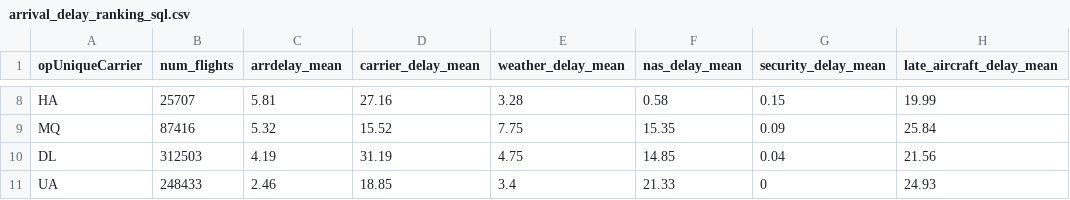
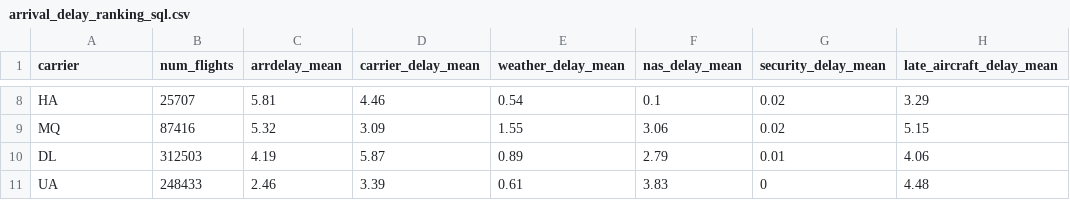
Before and after one commit to flavio-simonelli/flight-batch-distributed-analysis, a CSV file: docs/csv/arrival_delay_ranking_sql.csv, drawn as a sheet; only a part is shown, gaps mark what is left out; the diff covers the shown part only; the diff names each change by its address in the sheet, - before the commit and + after, or states it on an @@ line.

```diff
--- a/docs/csv/arrival_delay_ranking_sql.csv
+++ b/docs/csv/arrival_delay_ranking_sql.csv
-A1: opUniqueCarrier
+A1: carrier
-D8 (carrier_delay_mean): 27.16
+D8 (carrier_delay_mean): 4.46
-E8 (weather_delay_mean): 3.28
+E8 (weather_delay_mean): 0.54
-F8 (nas_delay_mean): 0.58
+F8 (nas_delay_mean): 0.1
-G8 (security_delay_mean): 0.15
+G8 (security_delay_mean): 0.02
-H8 (late_aircraft_delay_mean): 19.99
+H8 (late_aircraft_delay_mean): 3.29
-D9 (carrier_delay_mean): 15.52
+D9 (carrier_delay_mean): 3.09
-E9 (weather_delay_mean): 7.75
+E9 (weather_delay_mean): 1.55
-F9 (nas_delay_mean): 15.35
+F9 (nas_delay_mean): 3.06
-G9 (security_delay_mean): 0.09
+G9 (security_delay_mean): 0.02
-H9 (late_aircraft_delay_mean): 25.84
+H9 (late_aircraft_delay_mean): 5.15
-D10 (carrier_delay_mean): 31.19
+D10 (carrier_delay_mean): 5.87
-E10 (weather_delay_mean): 4.75
+E10 (weather_delay_mean): 0.89
-F10 (nas_delay_mean): 14.85
+F10 (nas_delay_mean): 2.79
-G10 (security_delay_mean): 0.04
+G10 (security_delay_mean): 0.01
-H10 (late_aircraft_delay_mean): 21.56
+H10 (late_aircraft_delay_mean): 4.06
-D11 (carrier_delay_mean): 18.85
+D11 (carrier_delay_mean): 3.39
-E11 (weather_delay_mean): 3.4
+E11 (weather_delay_mean): 0.61
-F11 (nas_delay_mean): 21.33
+F11 (nas_delay_mean): 3.83
-H11 (late_aircraft_delay_mean): 24.93
+H11 (late_aircraft_delay_mean): 4.48
```
Also changed, not shown: 29 edited cells elsewhere in this file, docs/csv/airline_clustering_dataframe_1.csv, docs/csv/airline_clustering_dataframe_2.csv, 19 other files.
